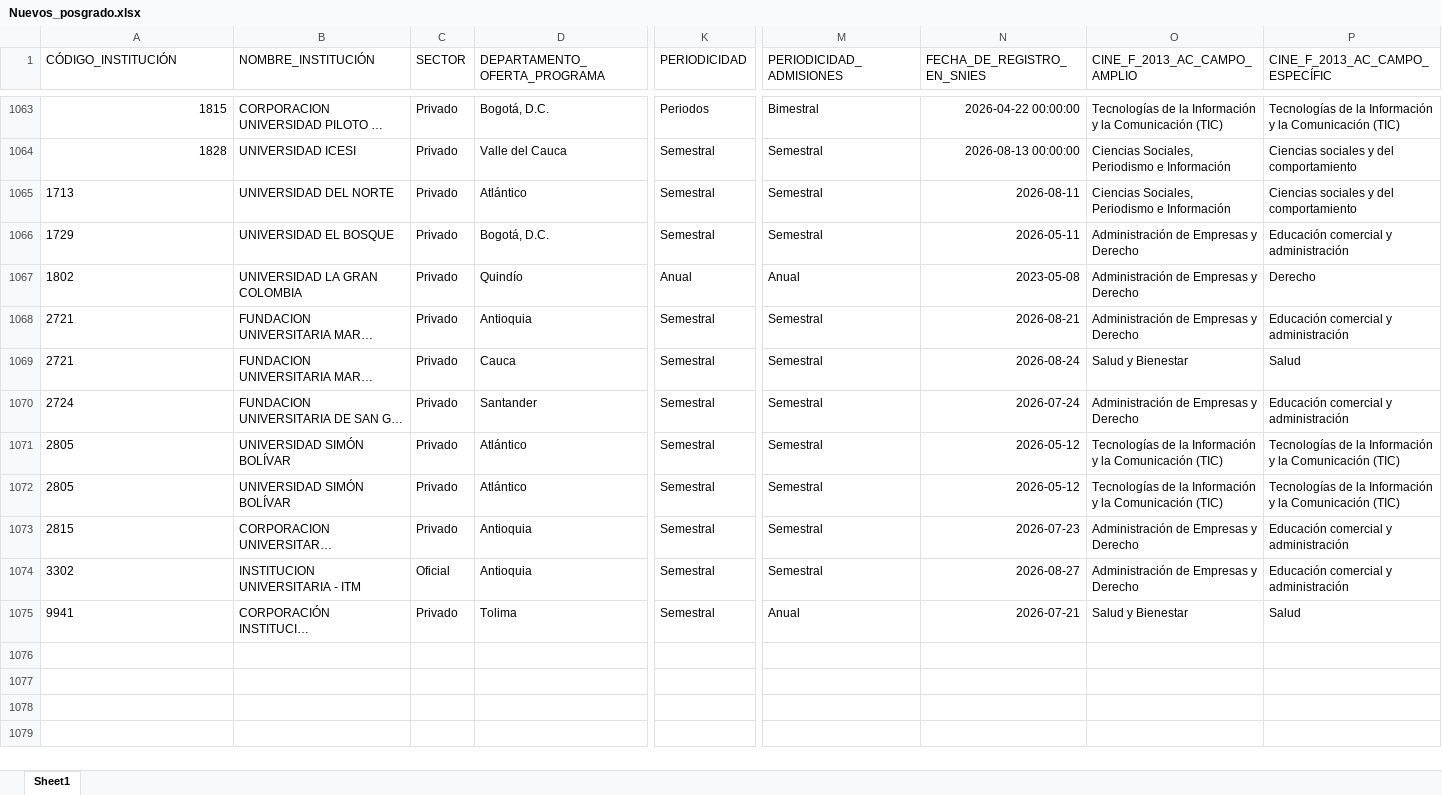
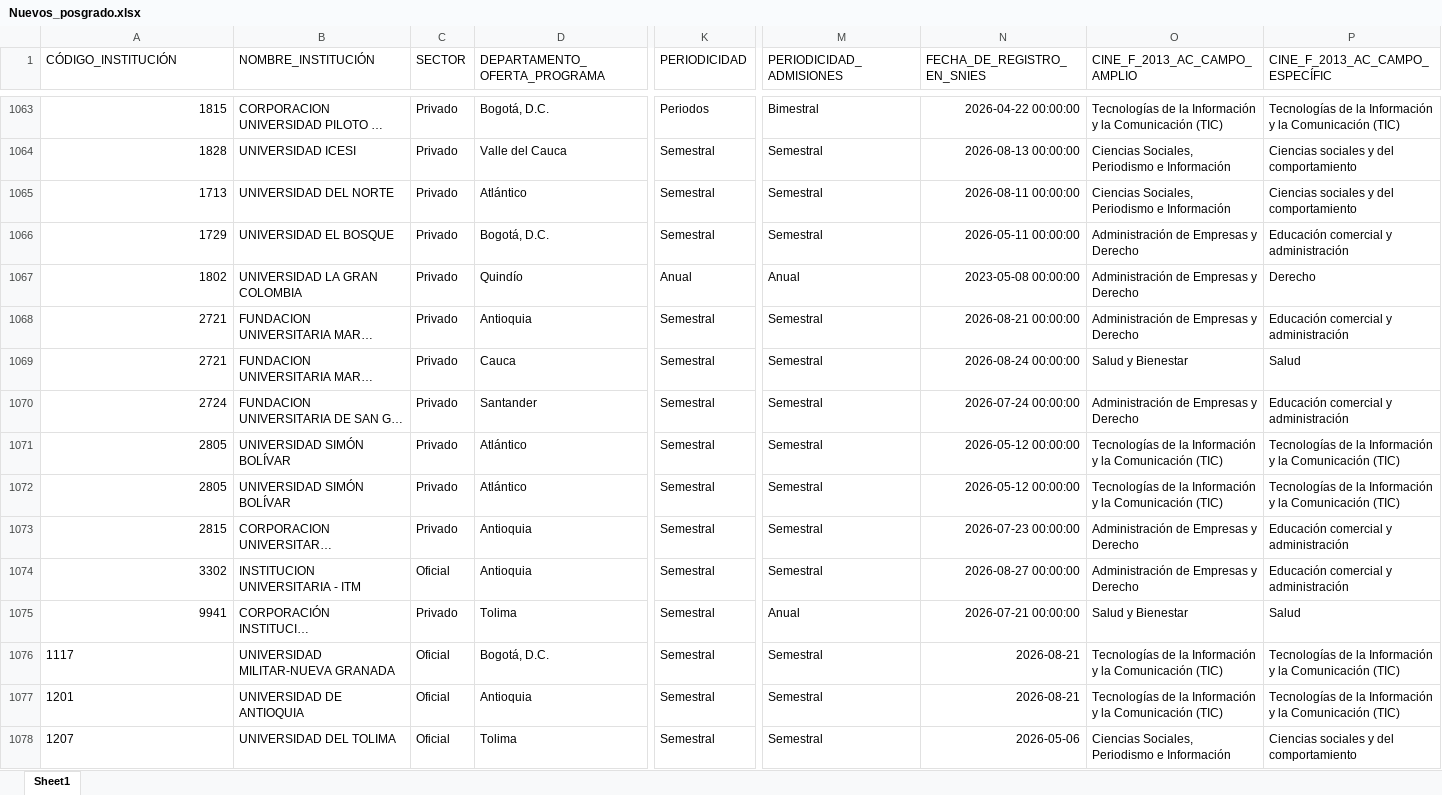
Before and after one commit to dirplaneacionun/snies_monitor_posgrado, an Excel workbook: data/novedades/Nuevos_posgrado.xlsx, sheet Sheet1, drawn as a sheet; only a part is shown, gaps mark what is left out; long unchanged cells end in …; values as stored, in another font and other column widths than the file's, no borders; rows hold the shown columns only; the diff covers the shown part only; the diff names each change by its address in the sheet, - before the commit and + after, or states it on an @@ line.

Commit message:
snies-posgrado: 2026-09-29

```diff
--- a/data/novedades/Nuevos_posgrado.xlsx (sheet Sheet1)
+++ b/data/novedades/Nuevos_posgrado.xlsx (sheet Sheet1)
-A1065:A1075 alignment: left
+A1065:A1075 alignment: right
-N1065 (FECHA_DE_REGISTRO_EN_SNIES): 2026-08-11
+N1065 (FECHA_DE_REGISTRO_EN_SNIES): 2026-08-11 00:00:00
-N1066 (FECHA_DE_REGISTRO_EN_SNIES): 2026-05-11
+N1066 (FECHA_DE_REGISTRO_EN_SNIES): 2026-05-11 00:00:00
-N1067 (FECHA_DE_REGISTRO_EN_SNIES): 2023-05-08
+N1067 (FECHA_DE_REGISTRO_EN_SNIES): 2023-05-08 00:00:00
-N1068 (FECHA_DE_REGISTRO_EN_SNIES): 2026-08-21
+N1068 (FECHA_DE_REGISTRO_EN_SNIES): 2026-08-21 00:00:00
-N1069 (FECHA_DE_REGISTRO_EN_SNIES): 2026-08-24
+N1069 (FECHA_DE_REGISTRO_EN_SNIES): 2026-08-24 00:00:00
-N1070 (FECHA_DE_REGISTRO_EN_SNIES): 2026-07-24
+N1070 (FECHA_DE_REGISTRO_EN_SNIES): 2026-07-24 00:00:00
-N1071:N1072 (FECHA_DE_REGISTRO_EN_SNIES): 2026-05-12
+N1071:N1072 (FECHA_DE_REGISTRO_EN_SNIES): 2026-05-12 00:00:00
-N1073 (FECHA_DE_REGISTRO_EN_SNIES): 2026-07-23
+N1073 (FECHA_DE_REGISTRO_EN_SNIES): 2026-07-23 00:00:00
-N1074 (FECHA_DE_REGISTRO_EN_SNIES): 2026-08-27
+N1074 (FECHA_DE_REGISTRO_EN_SNIES): 2026-08-27 00:00:00
-N1075 (FECHA_DE_REGISTRO_EN_SNIES): 2026-07-21
+N1075 (FECHA_DE_REGISTRO_EN_SNIES): 2026-07-21 00:00:00
+row 1076: 1117 | UNIVERSIDAD MILITAR-NUEVA GRANADA | Oficial | Bogotá, D.C. | Semestral | Semestral | 2026-08-21 | Tecnologías de la Información y la Comunicación (TIC) | Tecnologías de la Información y la Comunicación (TIC)
+row 1077: 1201 | UNIVERSIDAD DE ANTIOQUIA | Oficial | Antioquia | Semestral | Semestral | 2026-08-21 | Tecnologías de la Información y la Comunicación (TIC) | Tecnologías de la Información y la Comunicación (TIC)
+row 1078: 1207 | UNIVERSIDAD DEL TOLIMA | Oficial | Tolima | Semestral | Semestral | 2026-05-06 | Ciencias Sociales, Periodismo e Información | Ciencias sociales y del comportamiento
```
Also changed, not shown: 16 added rows elsewhere in this sheet, data/novedades/Inactivos_posgrado.xlsx, 4 other files.
